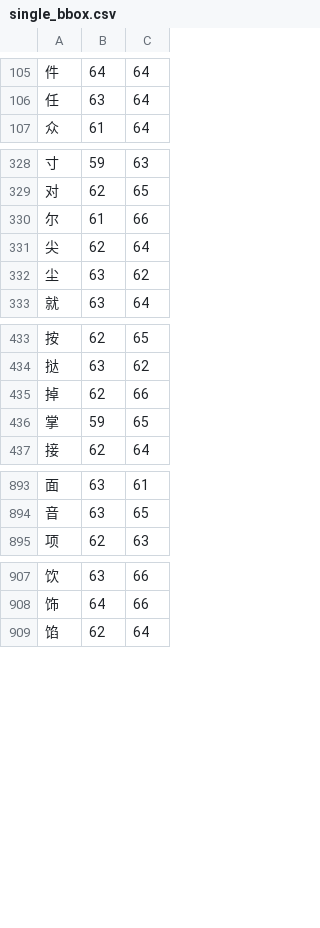
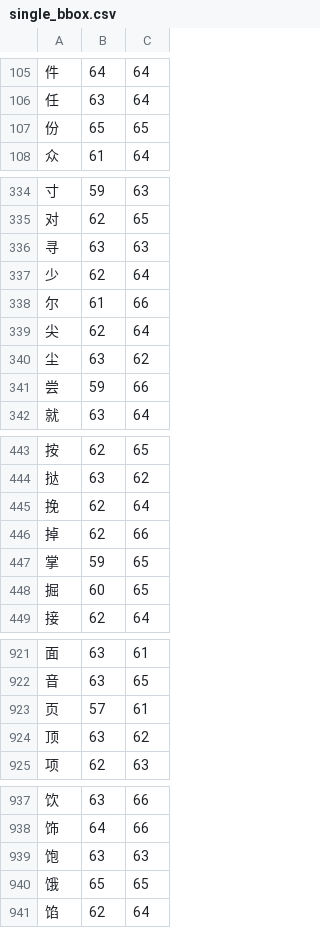
Before and after one commit to KarlTDebiec/Scinoephile, a CSV file: scinoephile/data/ocr/single_bbox.csv, drawn as a sheet; only a part is shown, gaps mark what is left out; the diff covers the shown part only; the diff names each change by its address in the sheet, - before the commit and + after, or states it on an @@ line.

```diff
--- a/scinoephile/data/ocr/single_bbox.csv
+++ b/scinoephile/data/ocr/single_bbox.csv
+row 107: 份 | 65 | 65
+row 336: 寻 | 63 | 63
+row 337: 少 | 62 | 64
+row 341: 尝 | 59 | 66
+row 445: 挽 | 62 | 64
+row 448: 掘 | 60 | 65
+row 923: 页 | 57 | 61
+row 924: 顶 | 63 | 62
+row 939: 饱 | 63 | 63
+row 940: 饿 | 65 | 65
```
Also changed, not shown: 24 added rows elsewhere in this file, scinoephile/data/ocr/double_bbox.csv, scinoephile/data/ocr/triple_bbox.csv, 1 other file.
